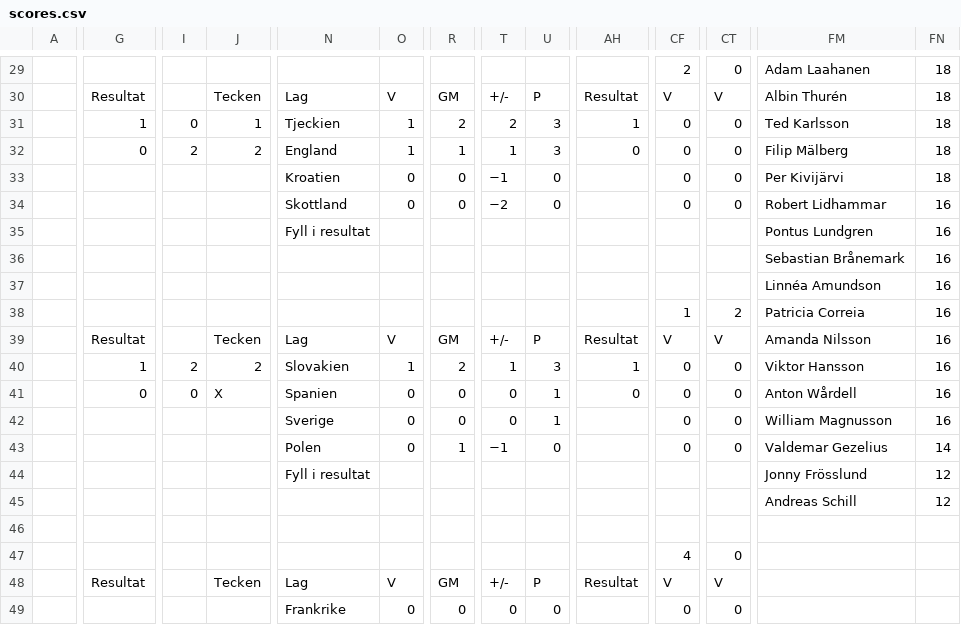
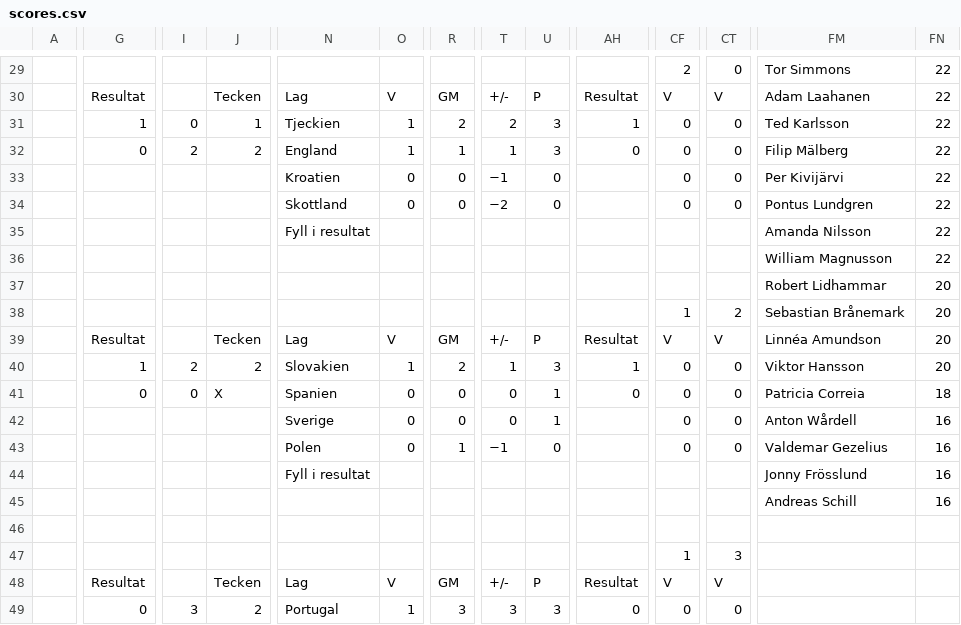
Before and after one commit to Frosslund/emtips2021excel, a CSV file: scores.csv, drawn as a sheet; only a part is shown, gaps mark what is left out; the diff covers the shown part only; the diff names each change by its address in the sheet, - before the commit and + after, or states it on an @@ line.

```diff
--- a/scores.csv
+++ b/scores.csv
-FM29: Adam Laahanen
+FM29: Tor Simmons
-FN29:FN33: 18
+FN29:FN33: 22
-FM30: Albin Thurén
+FM30: Adam Laahanen
-FM34: Robert Lidhammar
+FM34: Pontus Lundgren
-FN34:FN36: 16
+FN34:FN36: 22
-FM35: Pontus Lundgren
+FM35: Amanda Nilsson
-FM36: Sebastian Brånemark
+FM36: William Magnusson
-FM37: Linnéa Amundson
+FM37: Robert Lidhammar
-FN37:FN40: 16
+FN37:FN40: 20
-FM38: Patricia Correia
+FM38: Sebastian Brånemark
-FM39: Amanda Nilsson
+FM39: Linnéa Amundson
-FM41: Anton Wårdell
+FM41: Patricia Correia
-FN41: 16
+FN41: 18
-FM42: William Magnusson
+FM42: Anton Wårdell
-FN43: 14
+FN43: 16
-FN44:FN45: 12
+FN44:FN45: 16
-CF47: 4
+CF47: 1
-CT47: 0
+CT47: 3
-G49: (empty)
+G49: 0
-I49: (empty)
+I49: 3
-J49: (empty)
+J49: 2
-N49: Frankrike
+N49: Portugal
-O49: 0
+O49: 1
-R49: 0
+R49: 3
-T49: 0
+T49: 3
-U49: 0
+U49: 3
-AH49: (empty)
+AH49: 0
```
Also changed, not shown: 129 edited cells elsewhere in this file, 14 other files.
